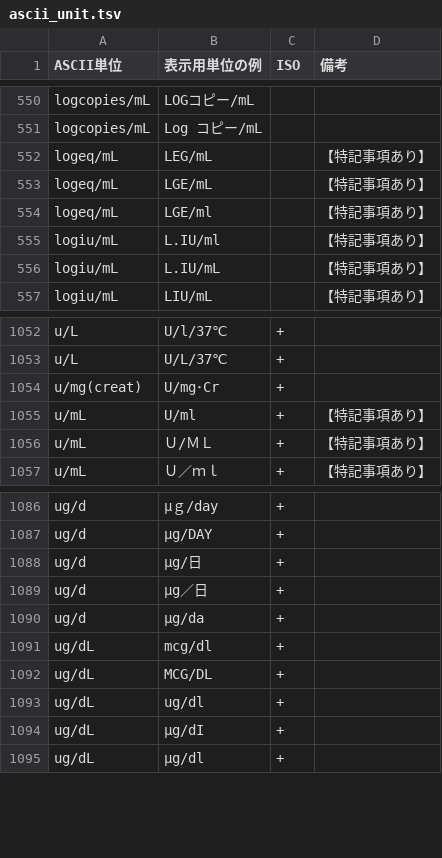
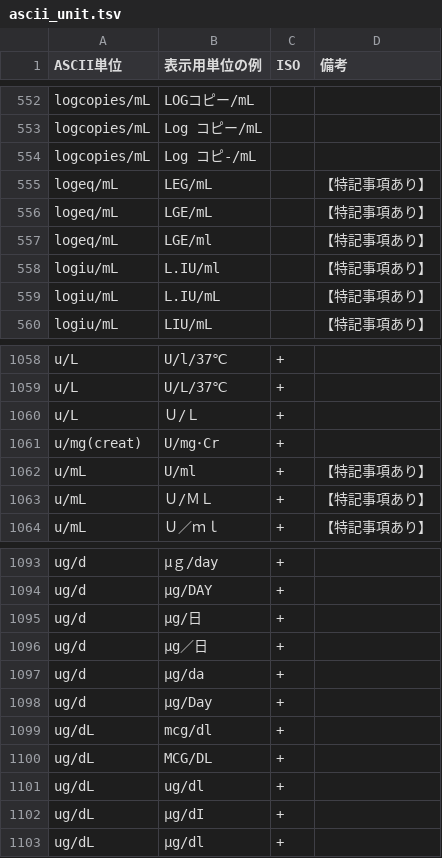
Before and after one commit to nhoHQ/SSMIX2_support_documents, a TSV file: master/ascii_unit.tsv, drawn as a sheet; only a part is shown, gaps mark what is left out; the diff covers the shown part only; the diff names each change by its address in the sheet, - before the commit and + after, or states it on an @@ line.

```diff
--- a/master/ascii_unit.tsv
+++ b/master/ascii_unit.tsv
+row 554: logcopies/mL | Log コピ-/mL
+row 1060: u/L | Ｕ/Ｌ | +
+row 1098: ug/d | μg/Day | +
```
Also changed, not shown: 5 added rows elsewhere in this file, 2 other files.
